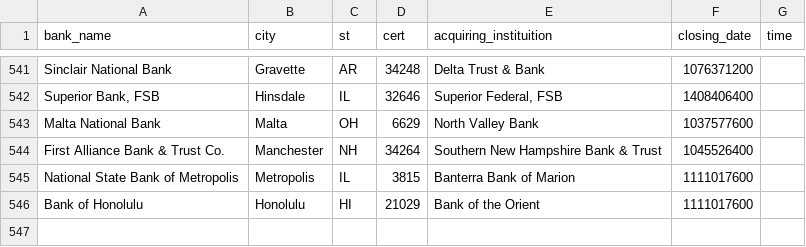
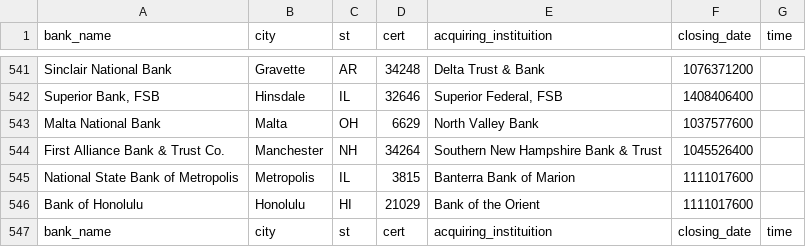
Before and after one commit to MountEverest75/td-command-line, a CSV file: datasets/banklist_timestamp.csv, drawn as a sheet; only a part is shown, gaps mark what is left out.

Commit message:
Updated dataset

```diff
--- a/datasets/banklist_timestamp.csv
+++ b/datasets/banklist_timestamp.csv
@@ -546 +546,2 @@
 "Bank of Honolulu","Honolulu","HI","21029","Bank of the Orient","1111017600"
+"bank_name","city","st","cert","acquiring_instituition","closing_date","time"
```
